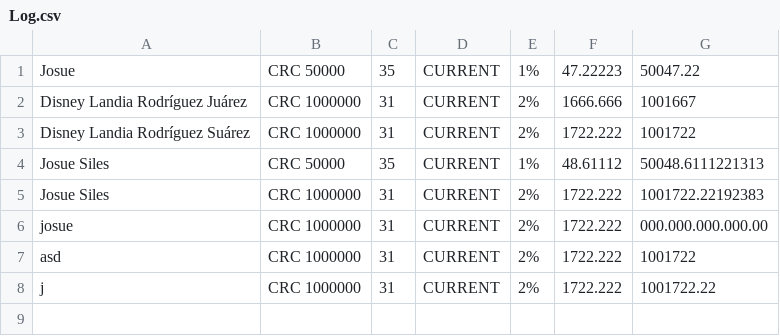
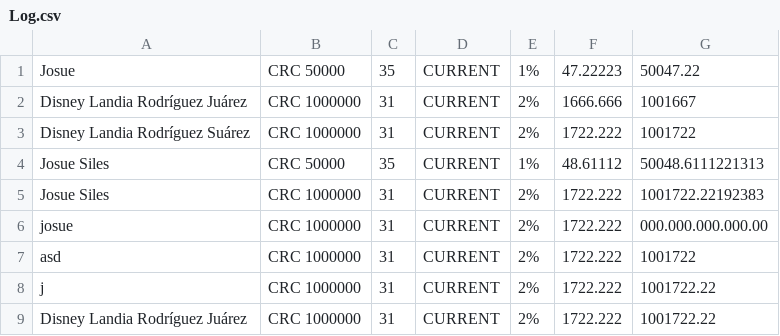
Before and after one commit to estebgonza29/Proy1_Diseno, a CSV file: Proy1_Diseno_InvestSys/Proy1_Diseno_InvestSys/bin/Debug/Log.csv, drawn as a sheet; the diff names each change by its address in the sheet, - before the commit and + after, or states it on an @@ line.

```diff
--- a/Proy1_Diseno_InvestSys/Proy1_Diseno_InvestSys/bin/Debug/Log.csv
+++ b/Proy1_Diseno_InvestSys/Proy1_Diseno_InvestSys/bin/Debug/Log.csv
+row 9: Disney Landia Rodríguez Juárez | CRC 1000000 | 31 | CURRENT | 2% | 1722.222 | 1001722.22
```
Also changed, not shown: 7 other files.
